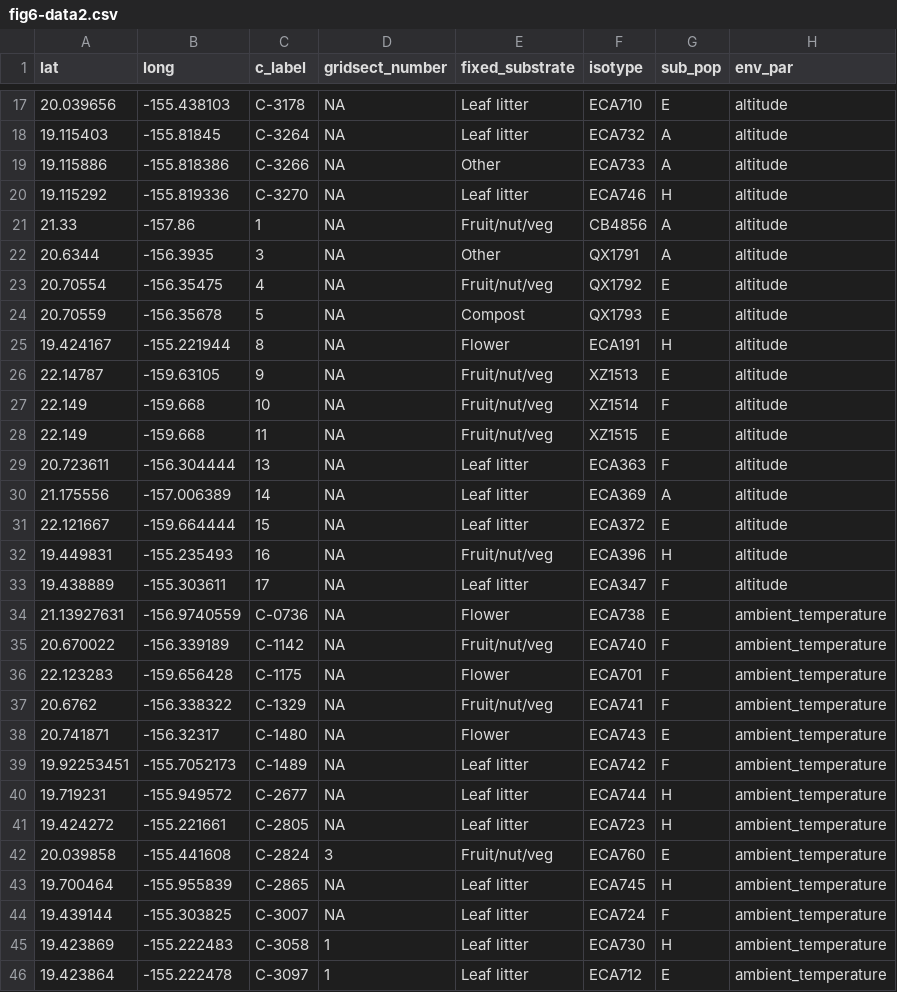
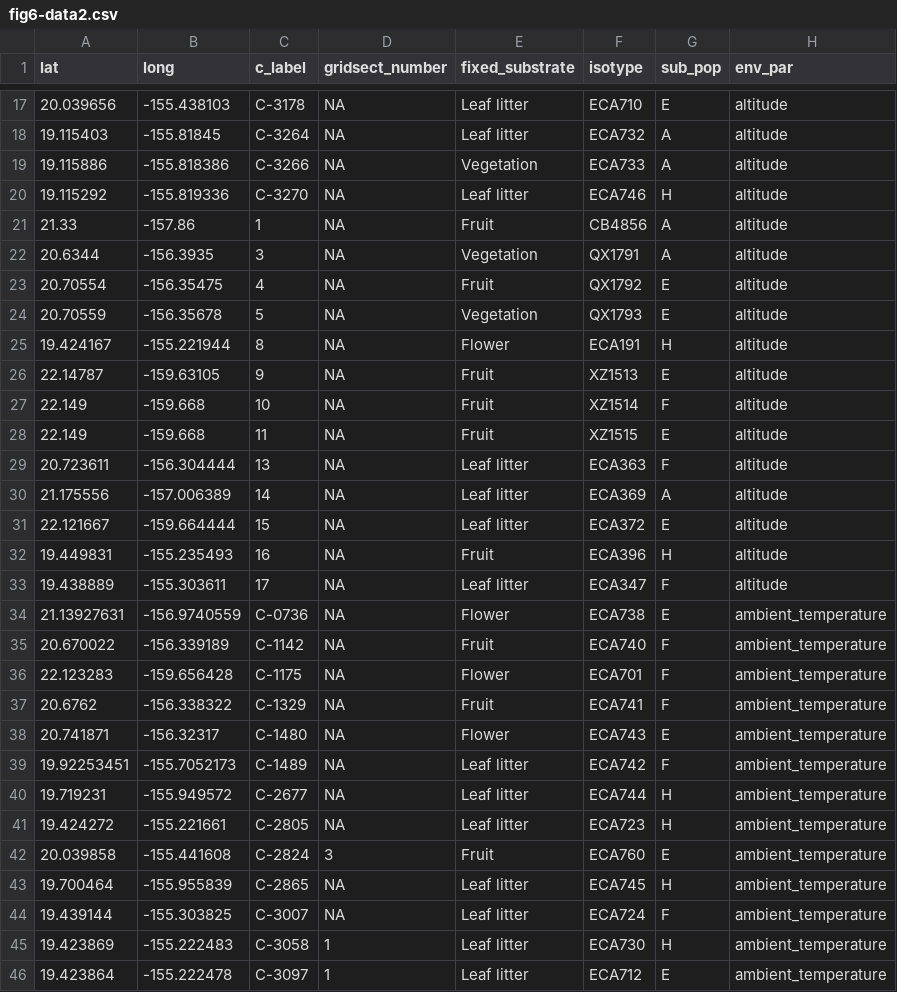
Before and after one commit to AndersenLab/HawaiiMS, a CSV file: data/elife_files/fig6-data2.csv, drawn as a sheet; only a part is shown, gaps mark what is left out; the diff covers the shown part only; the diff names each change by its address in the sheet, - before the commit and + after, or states it on an @@ line.

```diff
--- a/data/elife_files/fig6-data2.csv
+++ b/data/elife_files/fig6-data2.csv
-E19 (fixed_substrate): Other
+E19 (fixed_substrate): Vegetation
-E21 (fixed_substrate): Fruit/nut/veg
+E21 (fixed_substrate): Fruit
-E22 (fixed_substrate): Other
+E22 (fixed_substrate): Vegetation
-E23 (fixed_substrate): Fruit/nut/veg
+E23 (fixed_substrate): Fruit
-E24 (fixed_substrate): Compost
+E24 (fixed_substrate): Vegetation
-E26:E28 (fixed_substrate): Fruit/nut/veg
+E26:E28 (fixed_substrate): Fruit
-E32 (fixed_substrate): Fruit/nut/veg
+E32 (fixed_substrate): Fruit
-E35 (fixed_substrate): Fruit/nut/veg
+E35 (fixed_substrate): Fruit
-E37 (fixed_substrate): Fruit/nut/veg
+E37 (fixed_substrate): Fruit
-E42 (fixed_substrate): Fruit/nut/veg
+E42 (fixed_substrate): Fruit
```
Also changed, not shown: 40 edited cells elsewhere in this file, data/elife_files/supp-fig12-data1.csv, data/elife_files/supp-fig2-data1.csv, 29 other files.
